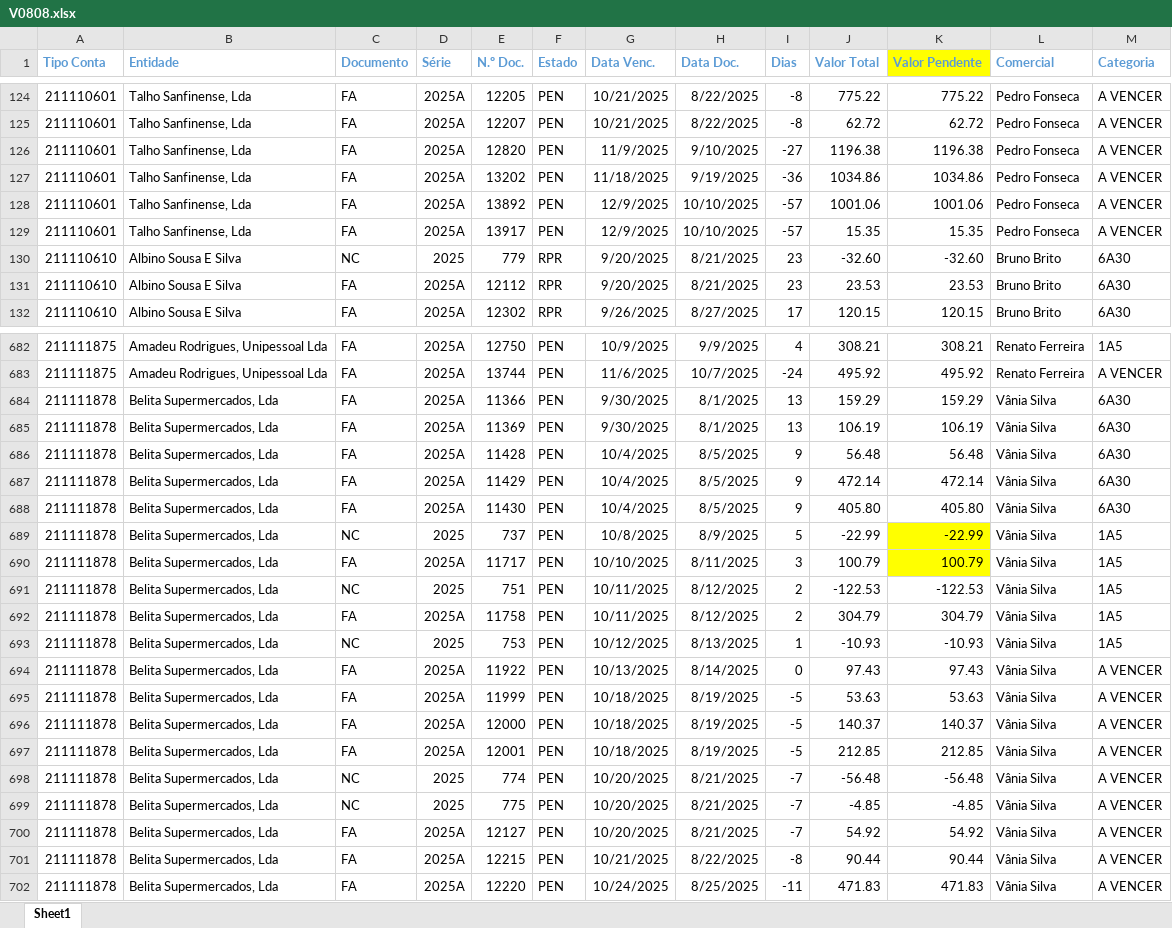
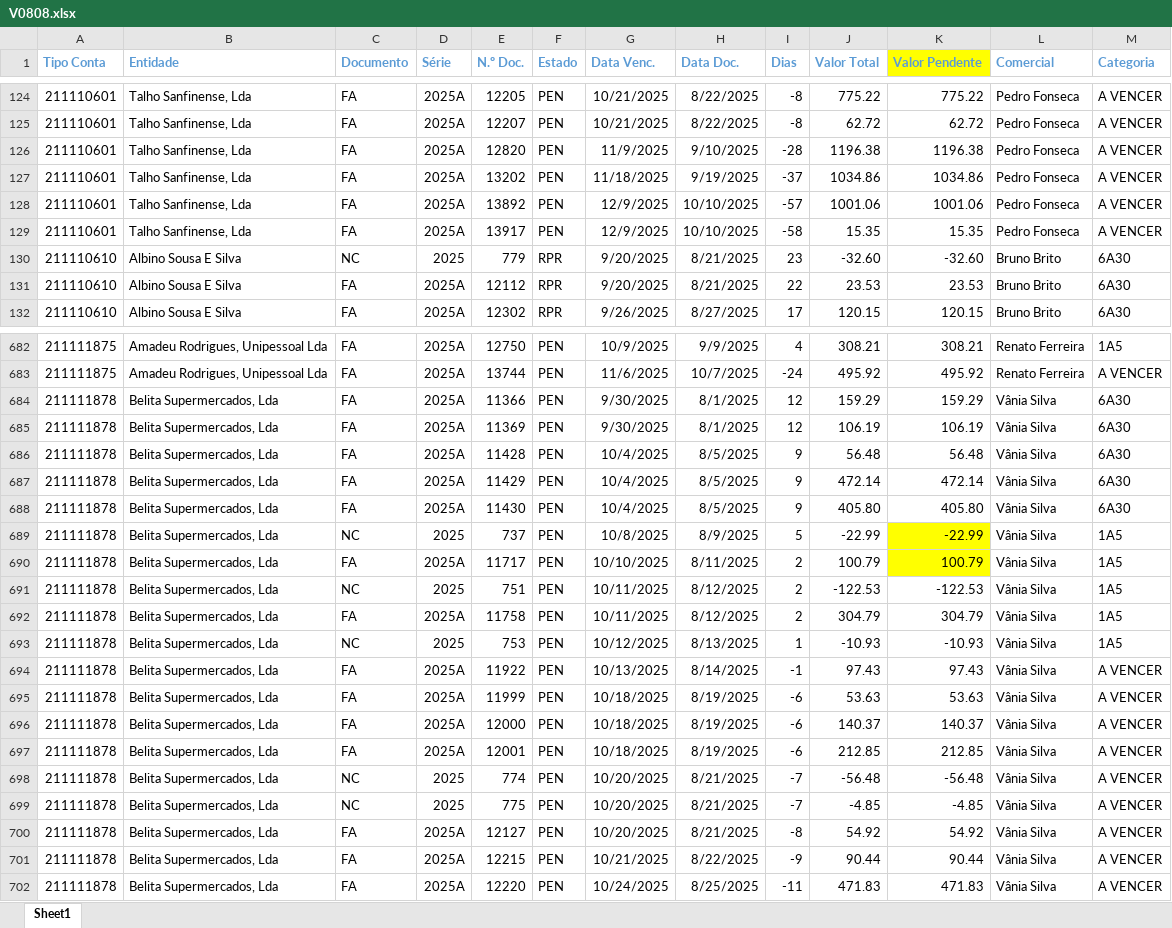
Before and after one commit to paulom40/PFonseca.py, an Excel workbook: V0808.xlsx, sheet Sheet1, drawn as a sheet; only a part is shown, gaps mark what is left out; values as stored, in another font and other column widths than the file's, no borders; the diff covers the shown part only; the diff names each change by its address in the sheet, - before the commit and + after, or states it on an @@ line.

```diff
--- a/V0808.xlsx (sheet Sheet1)
+++ b/V0808.xlsx (sheet Sheet1)
-I126 (Dias): -27
+I126 (Dias): -28
-I127 (Dias): -36
+I127 (Dias): -37
-I129 (Dias): -57
+I129 (Dias): -58
-I131 (Dias): 23
+I131 (Dias): 22
-I684:I685 (Dias): 13
+I684:I685 (Dias): 12
-I690 (Dias): 3
+I690 (Dias): 2
-I694 (Dias): 0
+I694 (Dias): -1
-I695:I697 (Dias): -5
+I695:I697 (Dias): -6
-I700 (Dias): -7
+I700 (Dias): -8
-I701 (Dias): -8
+I701 (Dias): -9
```
Also changed, not shown: 219 edited cells elsewhere in this sheet, formulas that keep their value.
